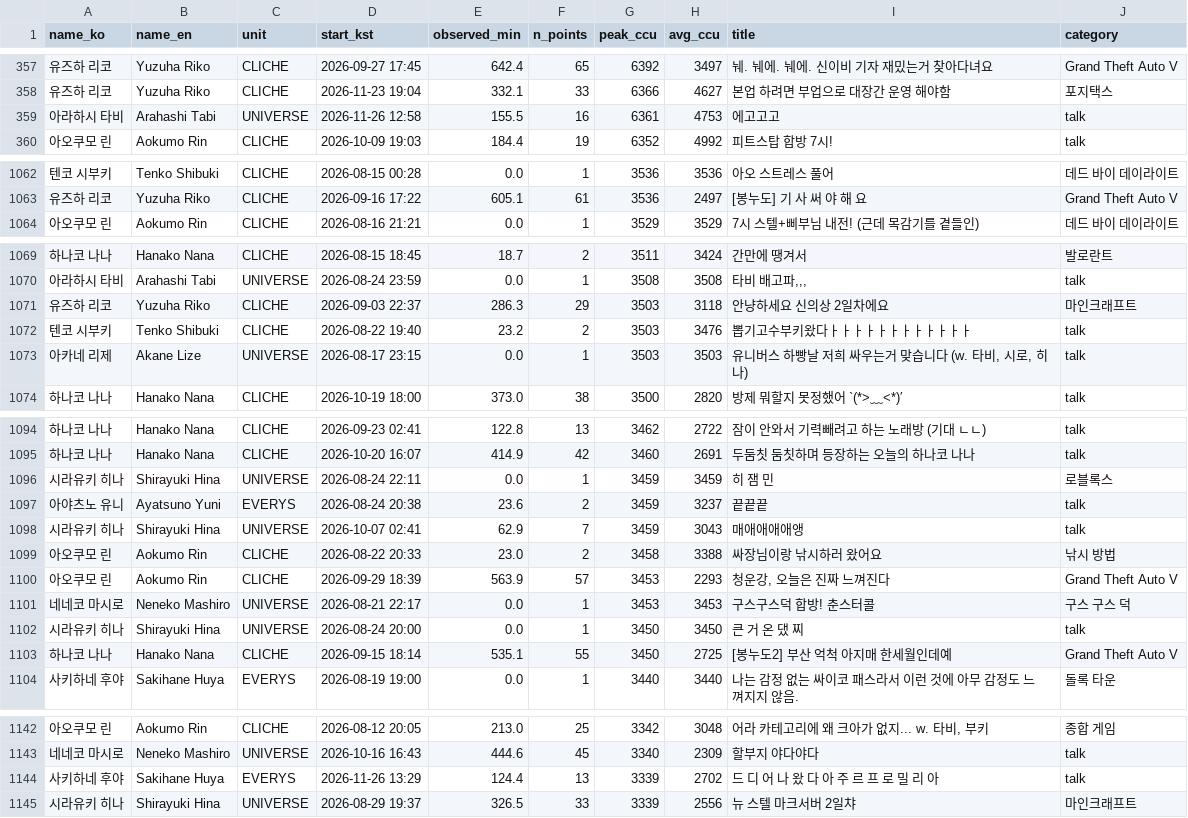
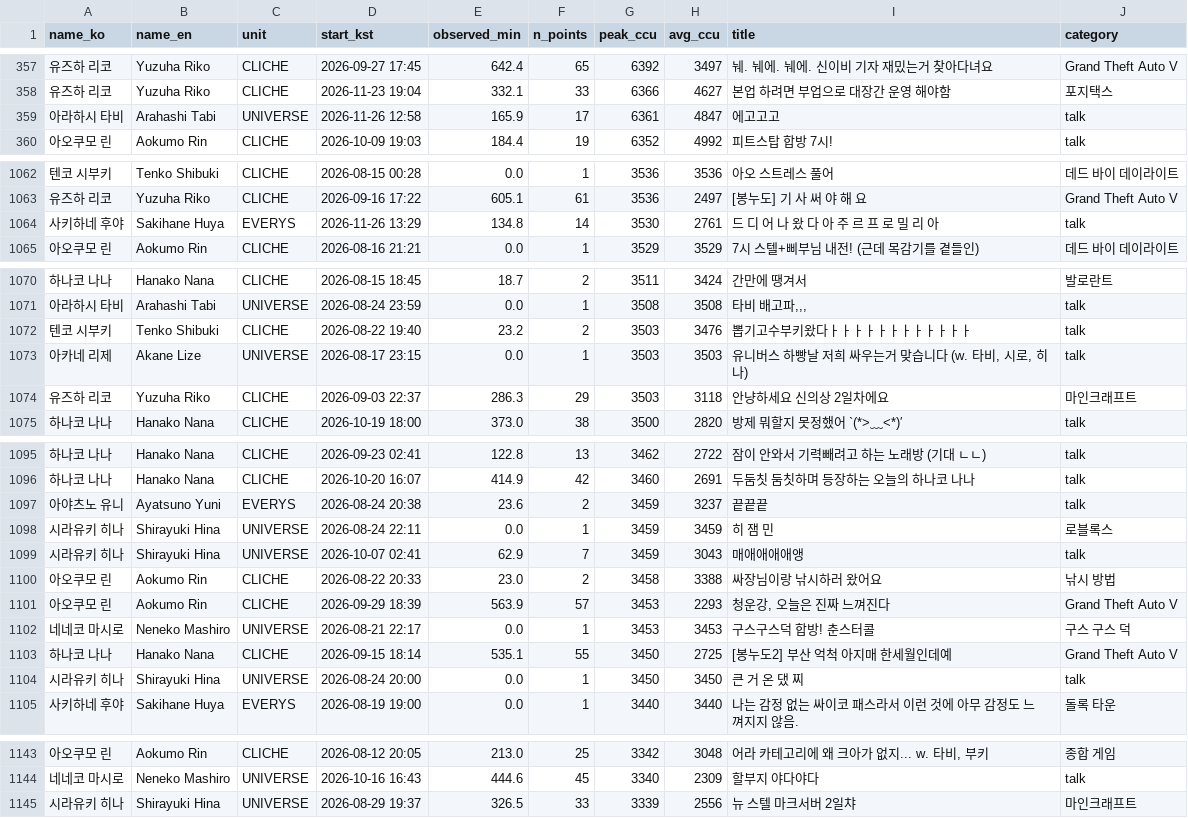
Before and after one commit to Argenviol/stellive-analytics, a CSV file: youtube_analyze_all/08_live_viewership/data/sessions.csv, drawn as a sheet; only a part is shown, gaps mark what is left out; the diff covers the shown part only.

```diff
--- a/youtube_analyze_all/08_live_viewership/data/sessions.csv
+++ b/youtube_analyze_all/08_live_viewership/data/sessions.csv
@@ -364,3 +364,3 @@ name_ko,name_en,unit,start_kst,observed_min,n_points,peak_ccu,avg_ccu,title,cate
 유즈하 리코,Yuzuha Riko,CLICHE,2026-11-23 19:04,332.1,33,6366,4627,본업 하려면 부업으로 대장간 운영 해야함,포지택스
-아라하시 타비,Arahashi Tabi,UNIVERSE,2026-11-26 12:58,155.5,16,6361,4753,에고고고,talk
+아라하시 타비,Arahashi Tabi,UNIVERSE,2026-11-26 12:58,165.9,17,6361,4847,에고고고,talk
 아오쿠모 린,Aokumo Rin,CLICHE,2026-10-09 19:03,184.4,19,6352,4992,피트스탑 합방 7시!,talk
@@ -1077,2 +1077,3 @@ name_ko,name_en,unit,start_kst,observed_min,n_points,peak_ccu,avg_ccu,title,cate
 유즈하 리코,Yuzuha Riko,CLICHE,2026-09-16 17:22,605.1,61,3536,2497,[봉누도] 기 사 써 야 해 요,Grand Theft Auto V
+사키하네 후야,Sakihane Huya,EVERYS,2026-11-26 13:29,134.8,14,3530,2761,드 디 어 나 왔 다 아 주 르 프 로 밀 리 아,talk
 아오쿠모 린,Aokumo Rin,CLICHE,2026-08-16 21:21,0.0,1,3529,3529,7시 스텔+삐부님 내전! (근데 목감기를 곁들인),데드 바이 데이라이트
@@ -1084,5 +1085,5 @@ name_ko,name_en,unit,start_kst,observed_min,n_points,peak_ccu,avg_ccu,title,cate
 아라하시 타비,Arahashi Tabi,UNIVERSE,2026-08-24 23:59,0.0,1,3508,3508,"타비 배고파,,,",talk
-유즈하 리코,Yuzuha Riko,CLICHE,2026-09-03 22:37,286.3,29,3503,3118,안냥하세요 신의상 2일차에요,마인크래프트
 텐코 시부키,Tenko Shibuki,CLICHE,2026-08-22 19:40,23.2,2,3503,3476,뽑기고수부키왔다ㅏㅏㅏㅏㅏㅏㅏㅏㅏㅏㅏㅏ,talk
 아카네 리제,Akane Lize,UNIVERSE,2026-08-17 23:15,0.0,1,3503,3503,"유니버스 하빵날 저희 싸우는거 맞습니다 (w. 타비, 시로, 히나)",talk
+유즈하 리코,Yuzuha Riko,CLICHE,2026-09-03 22:37,286.3,29,3503,3118,안냥하세요 신의상 2일차에요,마인크래프트
 하나코 나나,Hanako Nana,CLICHE,2026-10-19 18:00,373.0,38,3500,2820,방제 뭐할지 못정했어 `(*>﹏<*)′,talk
@@ -1109,4 +1110,4 @@ name_ko,name_en,unit,start_kst,observed_min,n_points,peak_ccu,avg_ccu,title,cate
 하나코 나나,Hanako Nana,CLICHE,2026-10-20 16:07,414.9,42,3460,2691,두둠칫 둠칫하며 등장하는 오늘의 하나코 나나,talk
+아야츠노 유니,Ayatsuno Yuni,EVERYS,2026-08-24 20:38,23.6,2,3459,3237,끝끝끝 ,talk
 시라유키 히나,Shirayuki Hina,UNIVERSE,2026-08-24 22:11,0.0,1,3459,3459,히 잼 민,로블록스
-아야츠노 유니,Ayatsuno Yuni,EVERYS,2026-08-24 20:38,23.6,2,3459,3237,끝끝끝 ,talk
 시라유키 히나,Shirayuki Hina,UNIVERSE,2026-10-07 02:41,62.9,7,3459,3043,매애애애애앵,talk
@@ -1115,4 +1116,4 @@ name_ko,name_en,unit,start_kst,observed_min,n_points,peak_ccu,avg_ccu,title,cate
 네네코 마시로,Neneko Mashiro,UNIVERSE,2026-08-21 22:17,0.0,1,3453,3453,구스구스덕 합방! 춘스터콜,구스 구스 덕
+하나코 나나,Hanako Nana,CLICHE,2026-09-15 18:14,535.1,55,3450,2725,[봉누도2] 부산 억척 아지매 한세월인데예,Grand Theft Auto V
 시라유키 히나,Shirayuki Hina,UNIVERSE,2026-08-24 20:00,0.0,1,3450,3450,큰 거 온 댔 찌,talk
-하나코 나나,Hanako Nana,CLICHE,2026-09-15 18:14,535.1,55,3450,2725,[봉누도2] 부산 억척 아지매 한세월인데예,Grand Theft Auto V
 사키하네 후야,Sakihane Huya,EVERYS,2026-08-19 19:00,0.0,1,3440,3440,나는 감정 없는 싸이코 패스라서 이런 것에 아무 감정도 느껴지지 않음.,돌록 타운
@@ -1157,3 +1158,2 @@ name_ko,name_en,unit,start_kst,observed_min,n_points,peak_ccu,avg_ccu,title,cate
 네네코 마시로,Neneko Mashiro,UNIVERSE,2026-10-16 16:43,444.6,45,3340,2309,할부지 야다야다 ,talk
-사키하네 후야,Sakihane Huya,EVERYS,2026-11-26 13:29,124.4,13,3339,2702,드 디 어 나 왔 다 아 주 르 프 로 밀 리 아,talk
 시라유키 히나,Shirayuki Hina,UNIVERSE,2026-08-29 19:37,326.5,33,3339,2556,뉴 스텔 마크서버 2일챠,마인크래프트
```
Also changed, not shown: 3 moved rows elsewhere in this file, youtube_analyze_all/08_live_viewership/data/member_metrics.csv, 12 other files.
